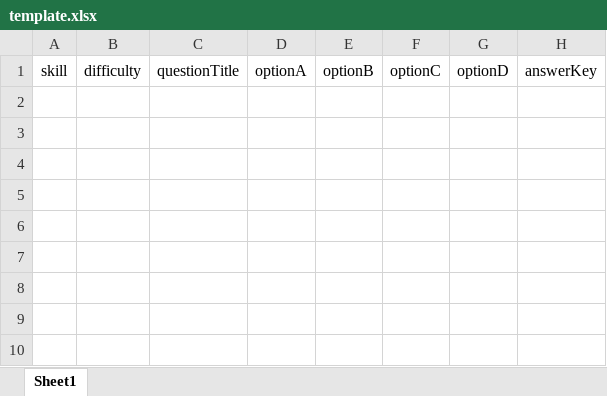
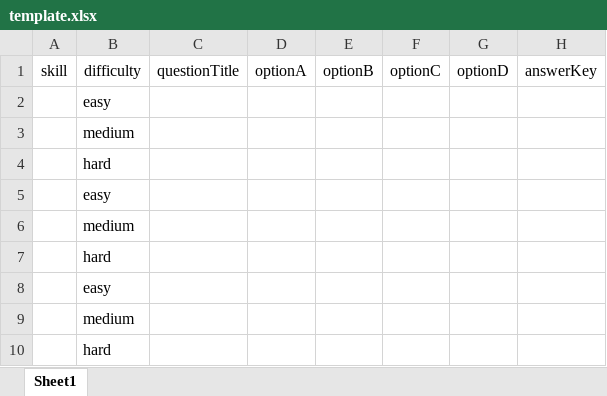
Before and after one commit to venkatesh-madanwale/test_portal, an Excel workbook: frontend/src/assets/template.xlsx, sheet Sheet1, drawn as a sheet; values as stored, in another font and other column widths than the file's, no borders; charts and pictures and conditional formats not drawn; the diff names each change by its address in the sheet, - before the commit and + after, or states it on an @@ line.

```diff
--- a/frontend/src/assets/template.xlsx (sheet Sheet1)
+++ b/frontend/src/assets/template.xlsx (sheet Sheet1)
+row 2:  | easy
+row 3:  | medium
+row 4:  | hard
+row 5:  | easy
+row 6:  | medium
+row 7:  | hard
+row 8:  | easy
+row 9:  | medium
+row 10:  | hard
```
Also changed, not shown: 35 other files.
